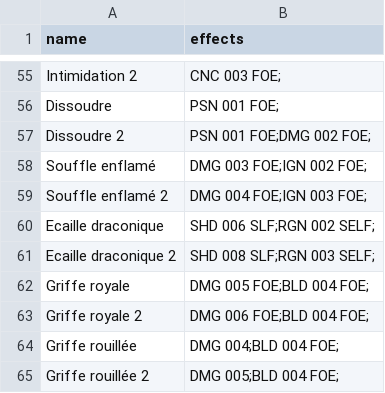
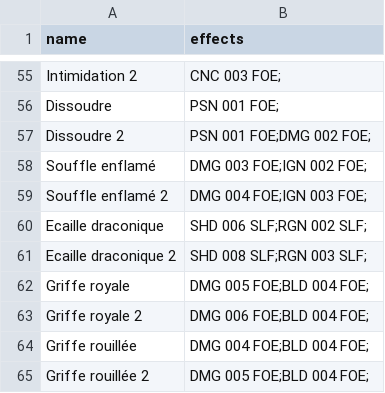
Before and after one commit to Goniix/SAE1.2, a CSV file: ressources/spellList.csv, drawn as a sheet; only a part is shown, gaps mark what is left out.

```diff
--- a/ressources/spellList.csv
+++ b/ressources/spellList.csv
@@ -59,7 +59,7 @@ Souffle enflamé,DMG 003 FOE;IGN 002 FOE;,
 Souffle enflamé 2,DMG 004 FOE;IGN 003 FOE;,
-Ecaille draconique,SHD 006 SLF;RGN 002 SELF;,
-Ecaille draconique 2,SHD 008 SLF;RGN 003 SELF;,
+Ecaille draconique,SHD 006 SLF;RGN 002 SLF;,
+Ecaille draconique 2,SHD 008 SLF;RGN 003 SLF;,
 Griffe royale,DMG 005 FOE;BLD 004 FOE;,
 Griffe royale 2,DMG 006 FOE;BLD 004 FOE;,
-Griffe rouillée,DMG 004;BLD 004 FOE;,
-Griffe rouillée 2,DMG 005;BLD 004 FOE;,
+Griffe rouillée,DMG 004 FOE;BLD 004 FOE;,
+Griffe rouillée 2,DMG 005 FOE;BLD 004 FOE;,
```
Also changed, not shown: 7 other files.
